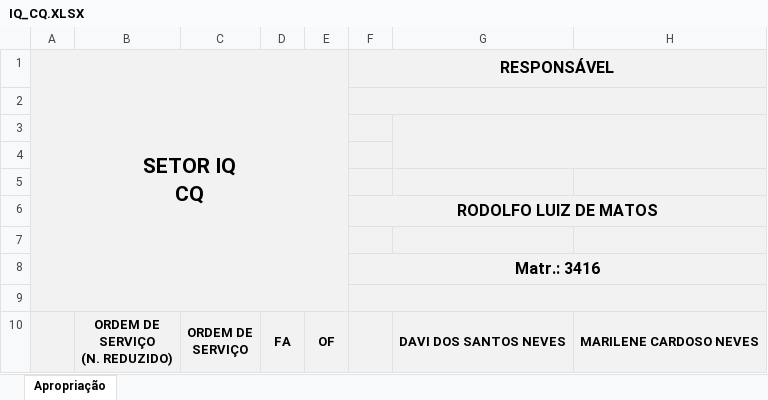
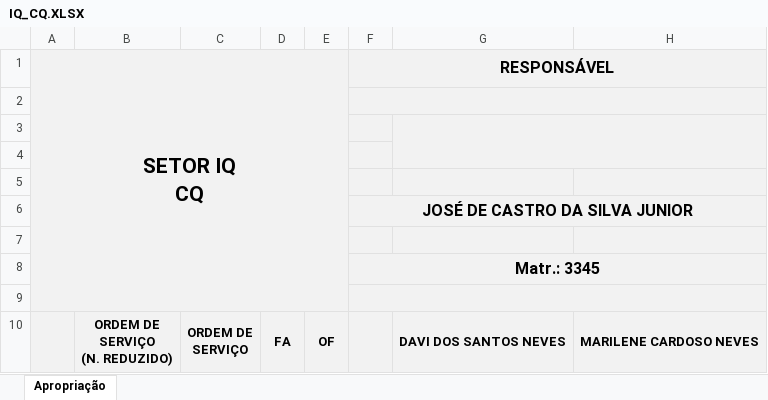
Before and after one commit to flipbit03/sisaprop, an Excel workbook: outputs/sisaprophelper#autoaprop/autoapropxlsx/IQ_CQ.XLSX, sheet Apropriação, drawn as a sheet; only a part is shown; values as stored, in another font and other column widths than the file's, no borders; the diff names each change by its address in the sheet, - before the commit and + after, or states it on an @@ line.

Commit message:
Alteração do responsável para JOSÉ nos mapas IQ*

```diff
--- a/outputs/sisaprophelper#autoaprop/autoapropxlsx/IQ_CQ.XLSX (sheet Apropriação)
+++ b/outputs/sisaprophelper#autoaprop/autoapropxlsx/IQ_CQ.XLSX (sheet Apropriação)
-F6 (RESPONSÁVEL): RODOLFO LUIZ DE MATOS
+F6 (RESPONSÁVEL): JOSÉ DE CASTRO DA SILVA JUNIOR
-F8 (RESPONSÁVEL): Matr.: 3416
+F8 (RESPONSÁVEL): Matr.: 3345
```
Also changed, not shown: outputs/sisaprophelper#autoaprop/autoapropxlsx/IQ_DIM.XLSX, outputs/sisaprophelper#autoaprop/autoapropxlsx/IQ_DOC3.XLSX, 2 other files.
